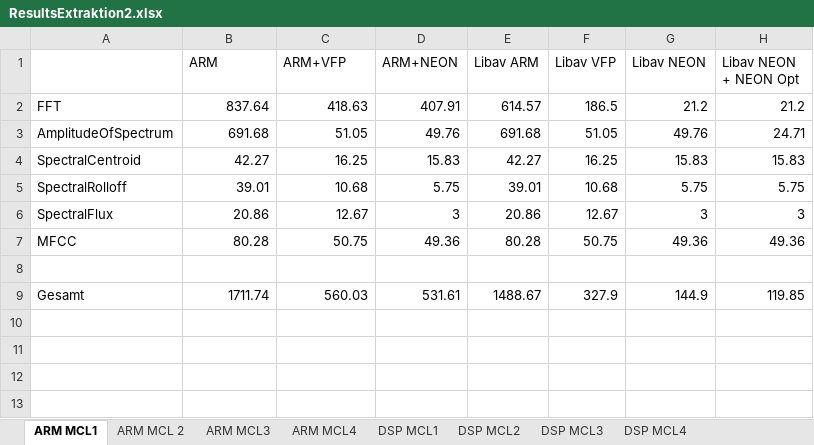
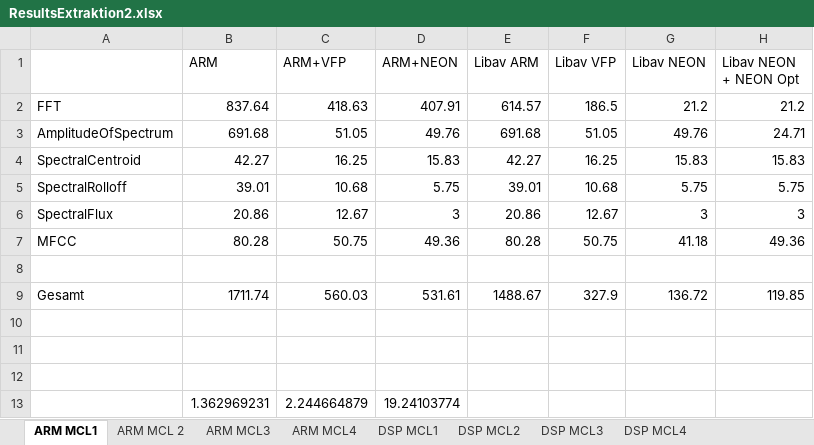
Before and after one commit to DuncanSin/Masterarbeit, an Excel workbook: Results/ResultsExtraktion2.xlsx, sheet ARM MCL1, drawn as a sheet; values as stored, in another font and other column widths than the file's, no borders; the diff names each change by its address in the sheet, - before the commit and + after, or states it on an @@ line.

```diff
--- a/Results/ResultsExtraktion2.xlsx (sheet ARM MCL1)
+++ b/Results/ResultsExtraktion2.xlsx (sheet ARM MCL1)
-G7 (Libav NEON): 49.36
+G7 (Libav NEON): 41.18
-G9 (Libav NEON): 144.9
+G9 (Libav NEON): 136.72
+row 10: (empty)
+row 11: (empty)
+row 12: (empty)
+row 13:  | 1.362969231 | 2.244664879 | 19.24103774
```
Also changed, not shown: charts or pictures, 2 other files.
